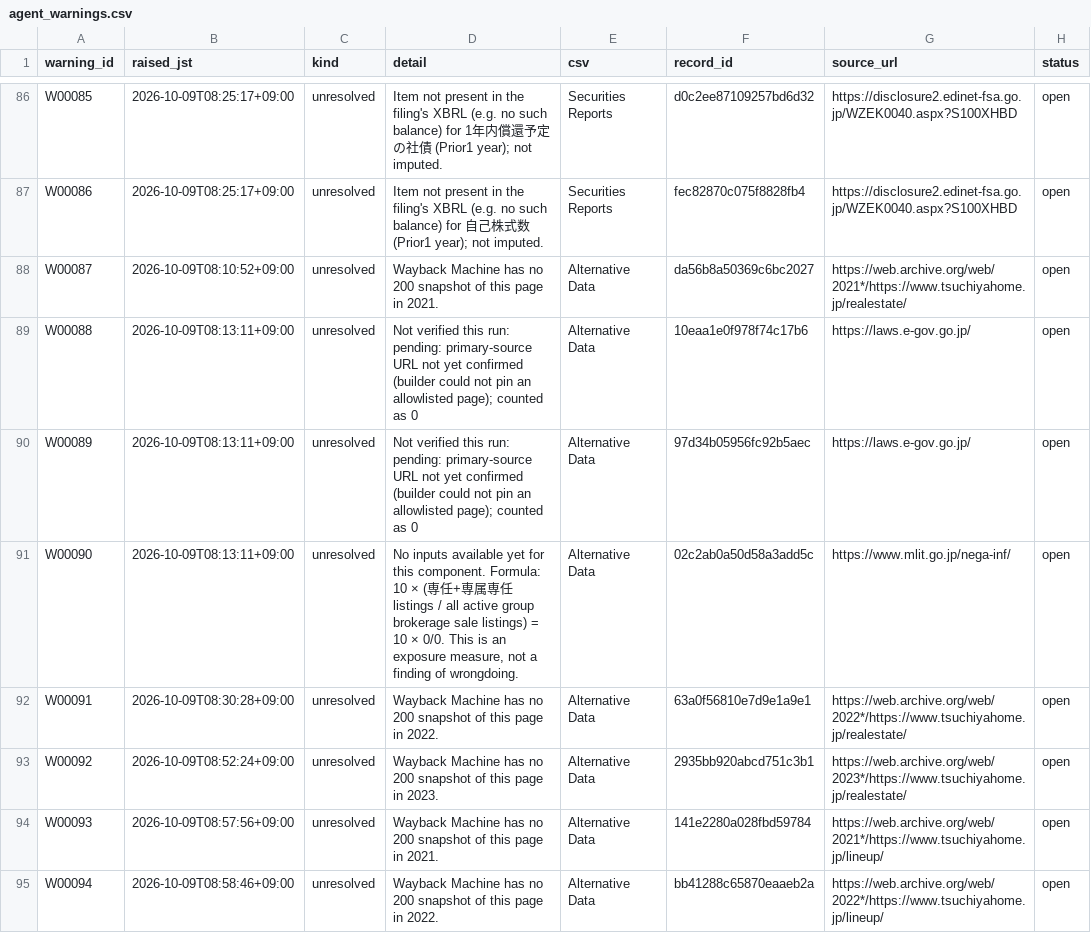
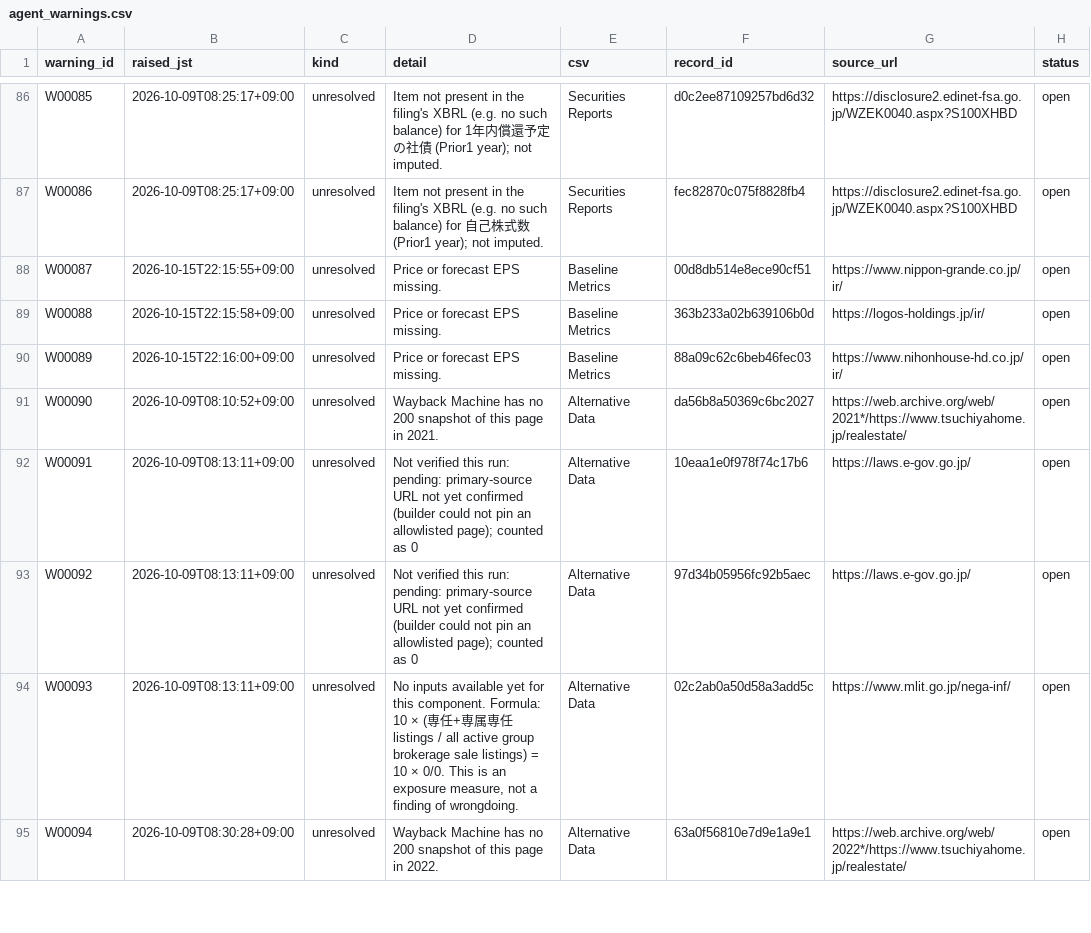
Before and after one commit to renishly/tsuchiya_holdings, a CSV file: v2/state/agent_warnings.csv, drawn as a sheet; only a part is shown, gaps mark what is left out; the diff covers the shown part only.

```diff
--- a/v2/state/agent_warnings.csv
+++ b/v2/state/agent_warnings.csv
@@ -87,9 +87,9 @@ W00085,2026-10-09T08:25:17+09:00,unresolved,Item not present in the filing's XBR
 W00086,2026-10-09T08:25:17+09:00,unresolved,Item not present in the filing's XBRL (e.g. no such balance) for 自己株式数 (Prior1 year); not imputed.,Securities Reports,fec82870c075f8828fb4,https://disclosure2.edinet-fsa.go.jp/WZEK0040.aspx?S100XHBD,open
-W00087,2026-10-09T08:10:52+09:00,unresolved,Wayback Machine has no 200 snapshot of this page in 2021.,Alternative Data,da56b8a50369c6bc2027,https://web.archive.org/web/2021*/https://www.tsuchiyahome.jp/realestate/,open
-W00088,2026-10-09T08:13:11+09:00,unresolved,Not verified this run: pending: primary-source URL not yet confirmed (builder could not pin an allowlisted page); counted as 0,Alternative Data,10eaa1e0f978f74c17b6,https://laws.e-gov.go.jp/,open
-W00089,2026-10-09T08:13:11+09:00,unresolved,Not verified this run: pending: primary-source URL not yet confirmed (builder could not pin an allowlisted page); counted as 0,Alternative Data,97d34b05956fc92b5aec,https://laws.e-gov.go.jp/,open
-W00090,2026-10-09T08:13:11+09:00,unresolved,"No inputs available yet for this component. Formula: 10 × (専任+専属専任 listings / all active group brokerage sale listings) = 10 × 0/0. This is an exposure measure, not a finding of wrongdoing.",Alternative Data,02c2ab0a50d58a3add5c,https://www.mlit.go.jp/nega-inf/,open
-W00091,2026-10-09T08:30:28+09:00,unresolved,Wayback Machine has no 200 snapshot of this page in 2022.,Alternative Data,63a0f56810e7d9e1a9e1,https://web.archive.org/web/2022*/https://www.tsuchiyahome.jp/realestate/,open
-W00092,2026-10-09T08:52:24+09:00,unresolved,Wayback Machine has no 200 snapshot of this page in 2023.,Alternative Data,2935bb920abcd751c3b1,https://web.archive.org/web/2023*/https://www.tsuchiyahome.jp/realestate/,open
-W00093,2026-10-09T08:57:56+09:00,unresolved,Wayback Machine has no 200 snapshot of this page in 2021.,Alternative Data,141e2280a028fbd59784,https://web.archive.org/web/2021*/https://www.tsuchiyahome.jp/lineup/,open
-W00094,2026-10-09T08:58:46+09:00,unresolved,Wayback Machine has no 200 snapshot of this page in 2022.,Alternative Data,bb41288c65870eaaeb2a,https://web.archive.org/web/2022*/https://www.tsuchiyahome.jp/lineup/,open
+W00087,2026-10-15T22:15:55+09:00,unresolved,Price or forecast EPS missing.,Baseline Metrics,00d8db514e8ece90cf51,https://www.nippon-grande.co.jp/ir/,open
+W00088,2026-10-15T22:15:58+09:00,unresolved,Price or forecast EPS missing.,Baseline Metrics,363b233a02b639106b0d,https://logos-holdings.jp/ir/,open
+W00089,2026-10-15T22:16:00+09:00,unresolved,Price or forecast EPS missing.,Baseline Metrics,88a09c62c6beb46fec03,https://www.nihonhouse-hd.co.jp/ir/,open
+W00090,2026-10-09T08:10:52+09:00,unresolved,Wayback Machine has no 200 snapshot of this page in 2021.,Alternative Data,da56b8a50369c6bc2027,https://web.archive.org/web/2021*/https://www.tsuchiyahome.jp/realestate/,open
+W00091,2026-10-09T08:13:11+09:00,unresolved,Not verified this run: pending: primary-source URL not yet confirmed (builder could not pin an allowlisted page); counted as 0,Alternative Data,10eaa1e0f978f74c17b6,https://laws.e-gov.go.jp/,open
+W00092,2026-10-09T08:13:11+09:00,unresolved,Not verified this run: pending: primary-source URL not yet confirmed (builder could not pin an allowlisted page); counted as 0,Alternative Data,97d34b05956fc92b5aec,https://laws.e-gov.go.jp/,open
+W00093,2026-10-09T08:13:11+09:00,unresolved,"No inputs available yet for this component. Formula: 10 × (専任+専属専任 listings / all active group brokerage sale listings) = 10 × 0/0. This is an exposure measure, not a finding of wrongdoing.",Alternative Data,02c2ab0a50d58a3add5c,https://www.mlit.go.jp/nega-inf/,open
+W00094,2026-10-09T08:30:28+09:00,unresolved,Wayback Machine has no 200 snapshot of this page in 2022.,Alternative Data,63a0f56810e7d9e1a9e1,https://web.archive.org/web/2022*/https://www.tsuchiyahome.jp/realestate/,open
```
Also changed, not shown: 3 added rows and 17 edited cells elsewhere in this file, 14 other files.
